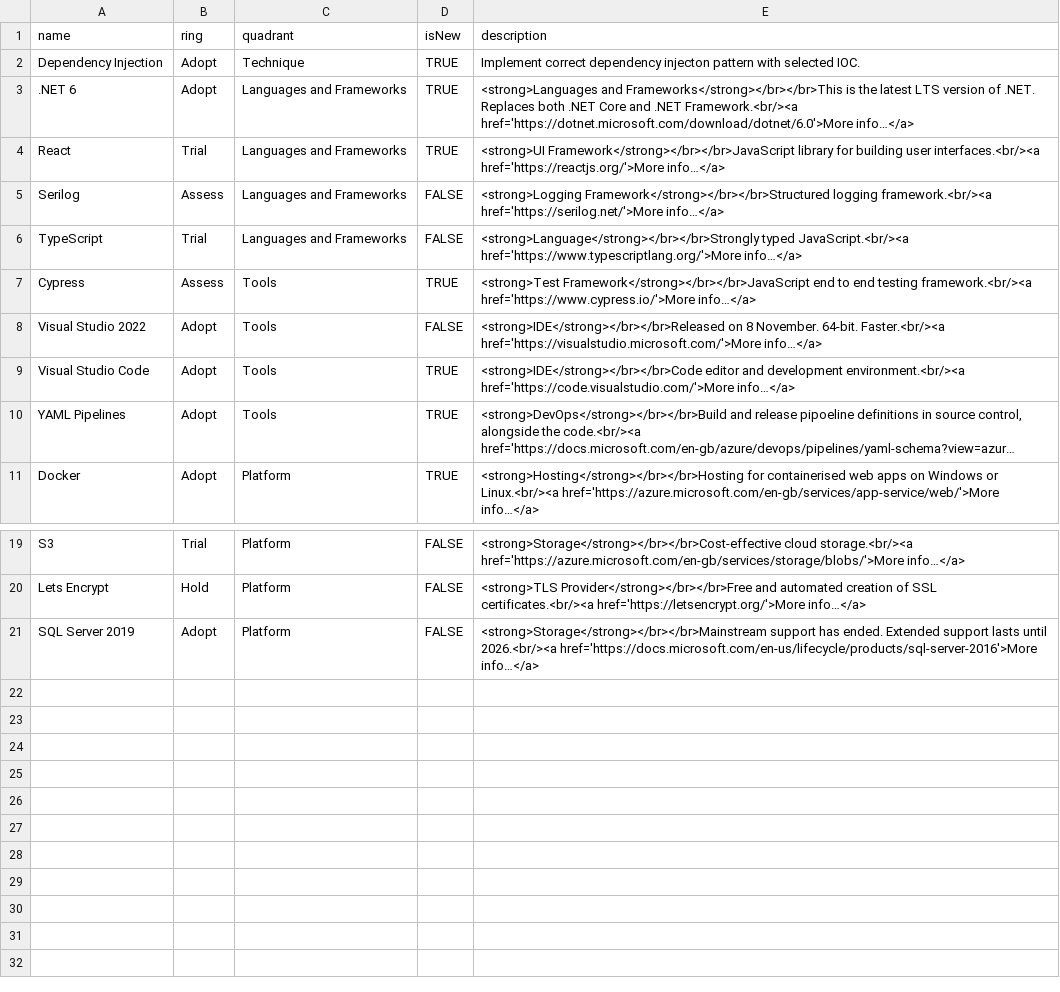
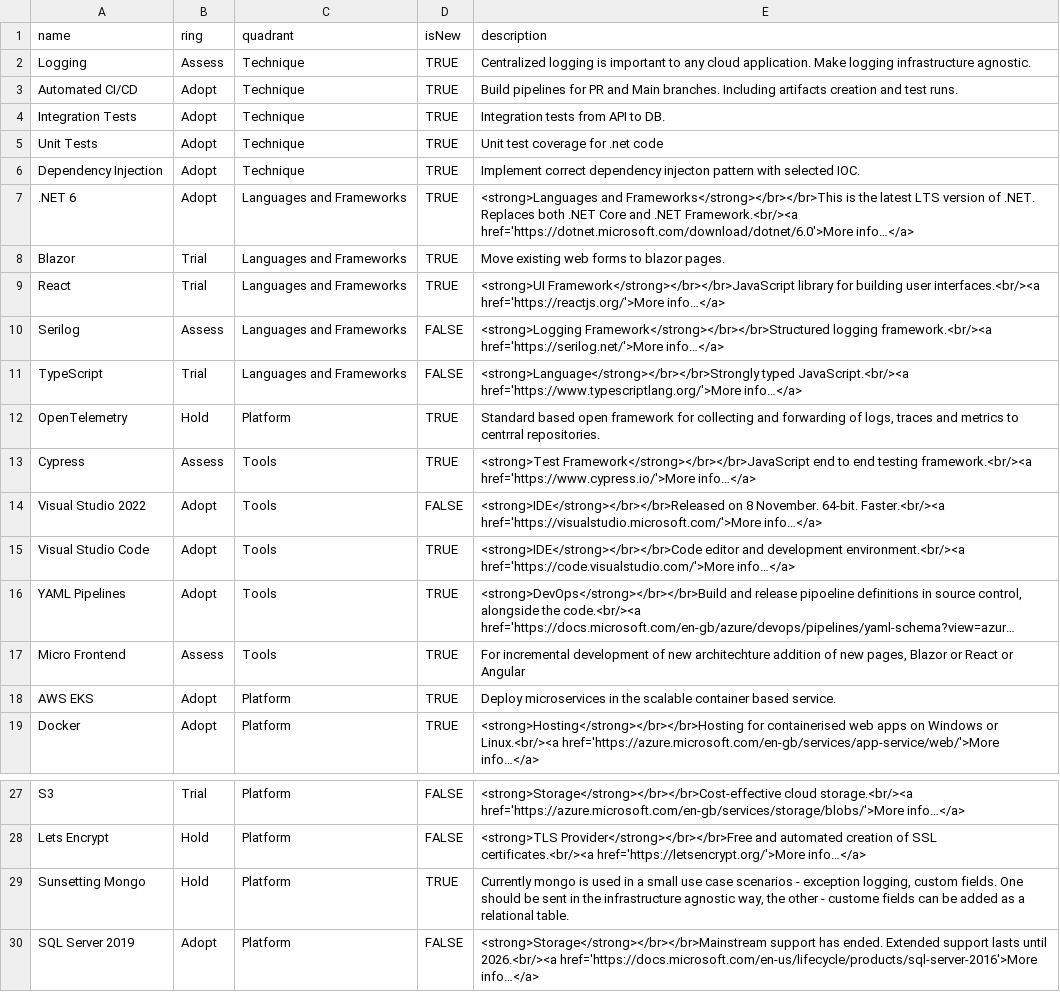
Before and after one commit to dkrasnikov-caret/public-architecture-docs, a CSV file: Zola Technology Radar.csv, drawn as a sheet; only a part is shown, gaps mark what is left out; long unchanged cells end in …; the diff names each change by its address in the sheet, - before the commit and + after, or states it on an @@ line.

Commit message:
Update Zola Technology Radar.csv
WIP

```diff
--- a/Zola Technology Radar.csv
+++ b/Zola Technology Radar.csv
+row 2: Logging | Assess | Technique | TRUE | Centralized logging is important to any cloud application. Make logging infrastructure agnostic.
+row 3: Automated CI/CD | Adopt | Technique | TRUE | Build pipelines for PR and Main branches. Including artifacts creation and test runs.
+row 4: Integration Tests | Adopt | Technique | TRUE | Integration tests from API to DB.
+row 5: Unit Tests | Adopt | Technique | TRUE | Unit test coverage for .net code
+row 8: Blazor | Trial | Languages and Frameworks | TRUE | Move existing web forms to blazor pages.
+row 12: OpenTelemetry | Hold | Platform | TRUE | Standard based open framework for collecting and forwarding of logs, traces and metrics to centrral repositories.
+row 17: Micro Frontend | Assess | Tools | TRUE | For incremental development of new architechture addition of new pages, Blazor or React or Angular
+row 18: AWS EKS | Adopt | Platform | TRUE | Deploy microservices in the scalable container based service.
+row 29: Sunsetting Mongo | Hold | Platform | TRUE | Currently mongo is used in a small use case scenarios - exception logging, custom fields. One should be sent in the infrastructure agnostic way, the other - custome fields can be added as a relational table.
```
